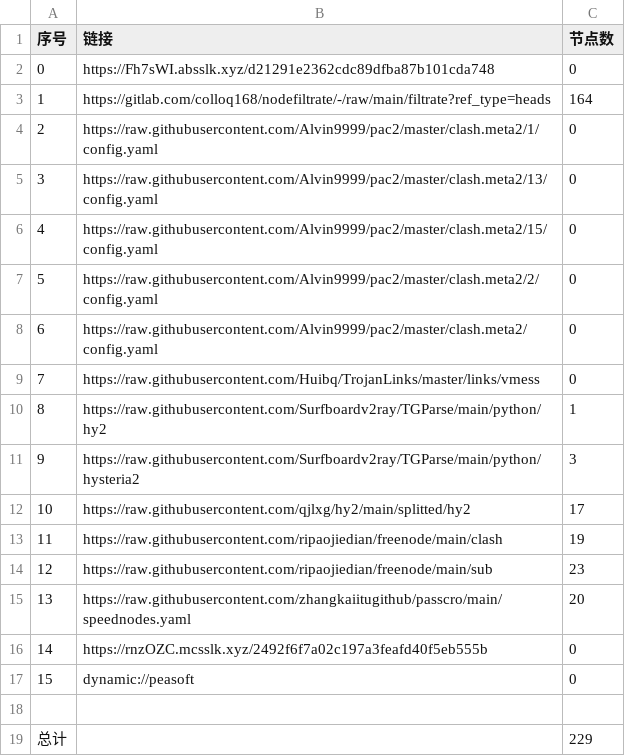
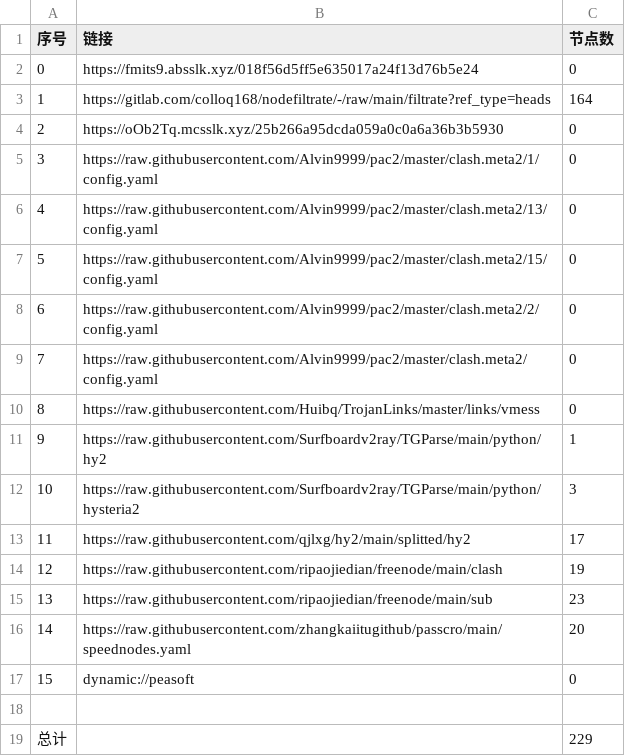
Before and after one commit to q291581201/NoMoreWalls, a CSV file: list_result.csv, drawn as a sheet; removed rows and columns are numbered as before the commit, all else as after; the diff names each change by its address in the sheet, - before the commit and + after, or states it on an @@ line.

```diff
--- a/list_result.csv
+++ b/list_result.csv
-B2 (链接): https://Fh7sWI.absslk.xyz/d21291e2362cdc89dfba87b101cda748
+B2 (链接): https://fmits9.absslk.xyz/018f56d5ff5e635017a24f13d76b5e24
+row 4: 2 | https://oOb2Tq.mcsslk.xyz/25b266a95dcda059a0c0a6a36b3b5930 | 0
@@ column A (序号) renumbered between rows 5 and 16 @@
-row 16: 14 | https://rnzOZC.mcsslk.xyz/2492f6f7a02c197a3feafd40f5eb555b | 0
```
Also changed, not shown: 25 other files.
